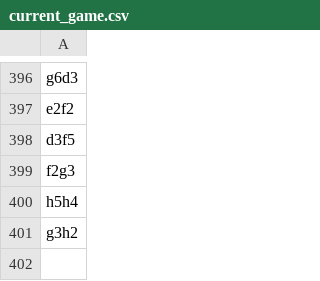
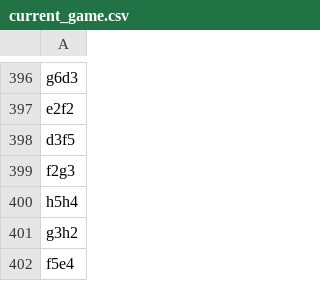
Before and after one commit to TomCasavant/latex-chess, a CSV file: games/current_game.csv, drawn as a sheet; only a part is shown, gaps mark what is left out; the diff names each change by its address in the sheet, - before the commit and + after, or states it on an @@ line.

```diff
--- a/games/current_game.csv
+++ b/games/current_game.csv
+row 402: f5e4
```
